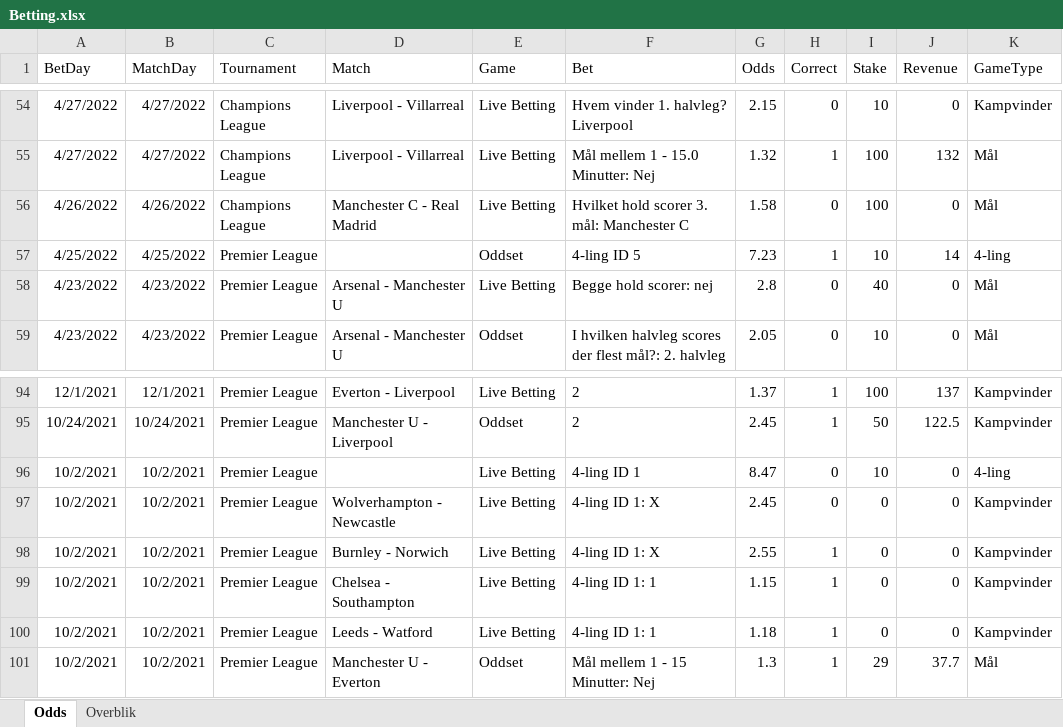
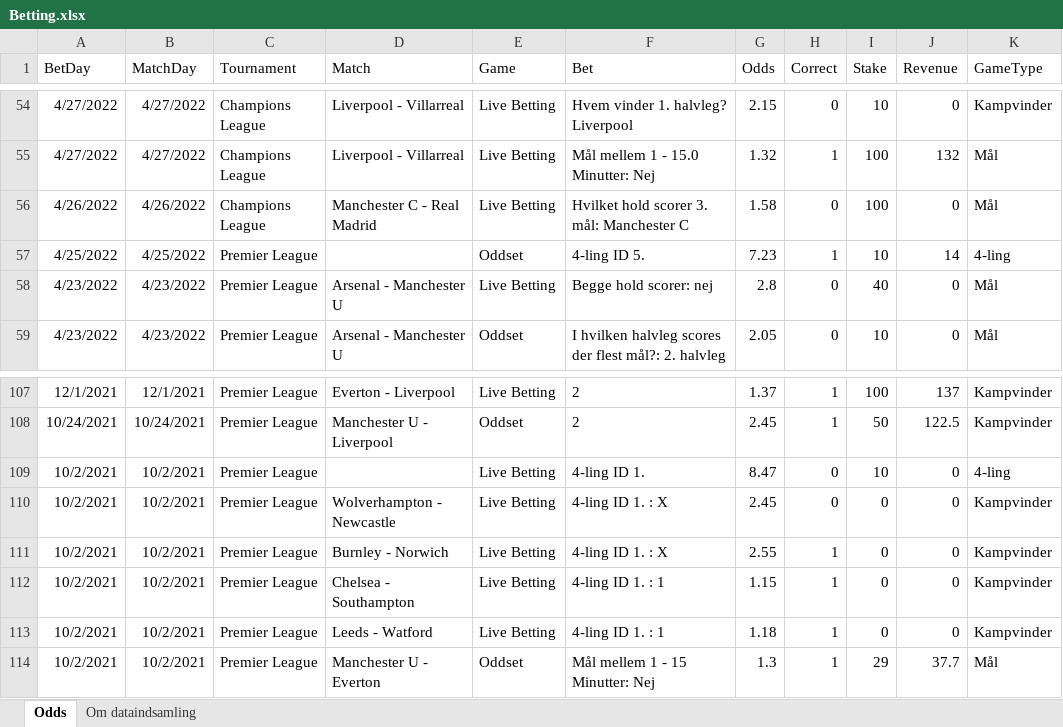
Before and after one commit to kristian-bak/betting, an Excel workbook: inst/data/Betting.xlsx, sheet Odds, drawn as a sheet; only a part is shown, gaps mark what is left out; values as stored, in another font and other column widths than the file's, no borders; addresses are those after the commit; the diff covers the shown part only; the diff names each change by its address in the sheet, - before the commit and + after, or states it on an @@ line.

Commit message:
Ensuring subsetting works for x-lings

```diff
--- a/inst/data/Betting.xlsx (sheet Odds)
+++ b/inst/data/Betting.xlsx (sheet Odds)
-sheet tab: Overblik
+sheet tab: Om dataindsamling
-F57 (Bet): 4-ling ID 5
+F57 (Bet): 4-ling ID 5.
-F109 (Bet): 4-ling ID 1
+F109 (Bet): 4-ling ID 1.
-F110:F111 (Bet): 4-ling ID 1: X
+F110:F111 (Bet): 4-ling ID 1. : X
-F112:F113 (Bet): 4-ling ID 1: 1
+F112:F113 (Bet): 4-ling ID 1. : 1
```
Also changed, not shown: 13 added rows and 29 edited cells elsewhere in this sheet, sheet Om dataindsamling, formulas that keep their value, 9 other files.
